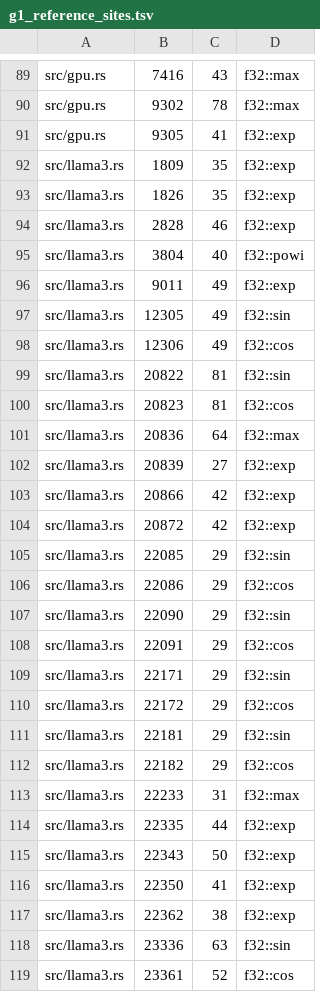
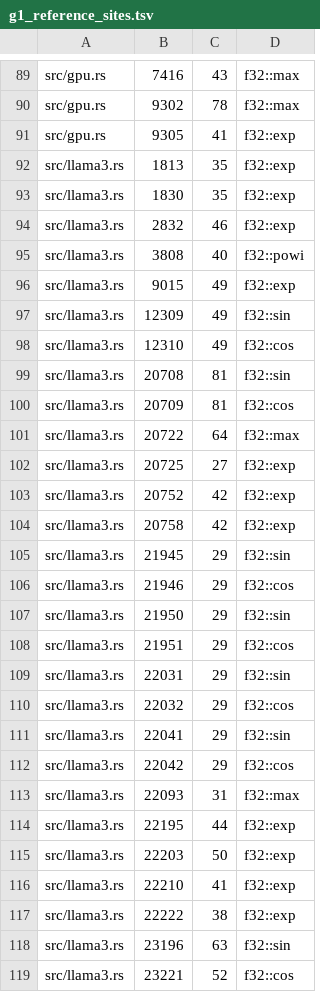
Before and after one commit to ext-sakamoro/ALICE-LLM, a TSV file: scripts/g1_reference_sites.tsv, drawn as a sheet; only a part is shown, gaps mark what is left out; the diff covers the shown part only.

```diff
--- a/scripts/g1_reference_sites.tsv
+++ b/scripts/g1_reference_sites.tsv
@@ -91,29 +91,29 @@ src/gpu.rs	9302	78	f32::max
 src/gpu.rs	9305	41	f32::exp
-src/llama3.rs	1809	35	f32::exp
-src/llama3.rs	1826	35	f32::exp
-src/llama3.rs	2828	46	f32::exp
-src/llama3.rs	3804	40	f32::powi
-src/llama3.rs	9011	49	f32::exp
-src/llama3.rs	12305	49	f32::sin
-src/llama3.rs	12306	49	f32::cos
-src/llama3.rs	20822	81	f32::sin
-src/llama3.rs	20823	81	f32::cos
-src/llama3.rs	20836	64	f32::max
-src/llama3.rs	20839	27	f32::exp
-src/llama3.rs	20866	42	f32::exp
-src/llama3.rs	20872	42	f32::exp
-src/llama3.rs	22085	29	f32::sin
-src/llama3.rs	22086	29	f32::cos
-src/llama3.rs	22090	29	f32::sin
-src/llama3.rs	22091	29	f32::cos
-src/llama3.rs	22171	29	f32::sin
-src/llama3.rs	22172	29	f32::cos
-src/llama3.rs	22181	29	f32::sin
-src/llama3.rs	22182	29	f32::cos
-src/llama3.rs	22233	31	f32::max
-src/llama3.rs	22335	44	f32::exp
-src/llama3.rs	22343	50	f32::exp
-src/llama3.rs	22350	41	f32::exp
-src/llama3.rs	22362	38	f32::exp
-src/llama3.rs	23336	63	f32::sin
-src/llama3.rs	23361	52	f32::cos
+src/llama3.rs	1813	35	f32::exp
+src/llama3.rs	1830	35	f32::exp
+src/llama3.rs	2832	46	f32::exp
+src/llama3.rs	3808	40	f32::powi
+src/llama3.rs	9015	49	f32::exp
+src/llama3.rs	12309	49	f32::sin
+src/llama3.rs	12310	49	f32::cos
+src/llama3.rs	20708	81	f32::sin
+src/llama3.rs	20709	81	f32::cos
+src/llama3.rs	20722	64	f32::max
+src/llama3.rs	20725	27	f32::exp
+src/llama3.rs	20752	42	f32::exp
+src/llama3.rs	20758	42	f32::exp
+src/llama3.rs	21945	29	f32::sin
+src/llama3.rs	21946	29	f32::cos
+src/llama3.rs	21950	29	f32::sin
+src/llama3.rs	21951	29	f32::cos
+src/llama3.rs	22031	29	f32::sin
+src/llama3.rs	22032	29	f32::cos
+src/llama3.rs	22041	29	f32::sin
+src/llama3.rs	22042	29	f32::cos
+src/llama3.rs	22093	31	f32::max
+src/llama3.rs	22195	44	f32::exp
+src/llama3.rs	22203	50	f32::exp
+src/llama3.rs	22210	41	f32::exp
+src/llama3.rs	22222	38	f32::exp
+src/llama3.rs	23196	63	f32::sin
+src/llama3.rs	23221	52	f32::cos
```
Also changed, not shown: 9 edited cells elsewhere in this file.
